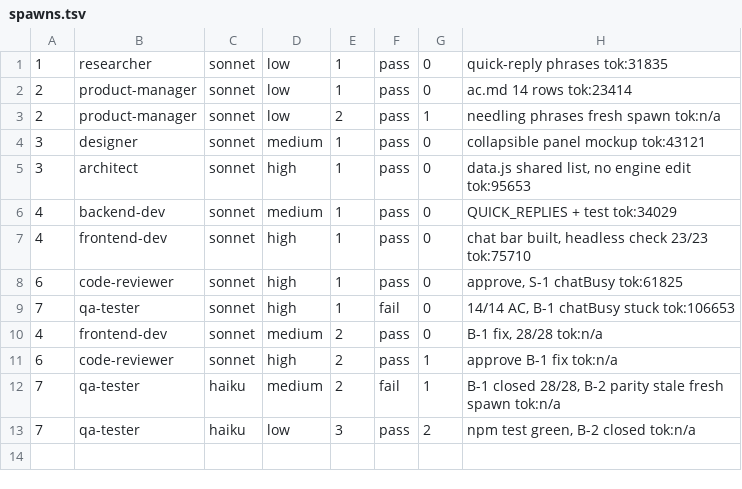
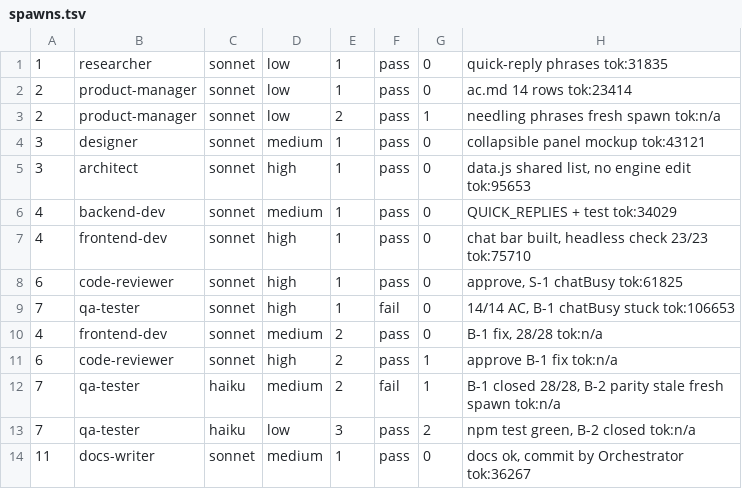
Before and after one commit to kantapong-lab/deadline-necromancer, a TSV file: .team/change-chat-quick-replies/spawns.tsv, drawn as a sheet; the diff names each change by its address in the sheet, - before the commit and + after, or states it on an @@ line.

```diff
--- a/.team/change-chat-quick-replies/spawns.tsv
+++ b/.team/change-chat-quick-replies/spawns.tsv
+row 14: 11 | docs-writer | sonnet | medium | 1 | pass | 0 | docs ok, commit by Orchestrator tok:36267
```
Also changed, not shown: 3 other files.
